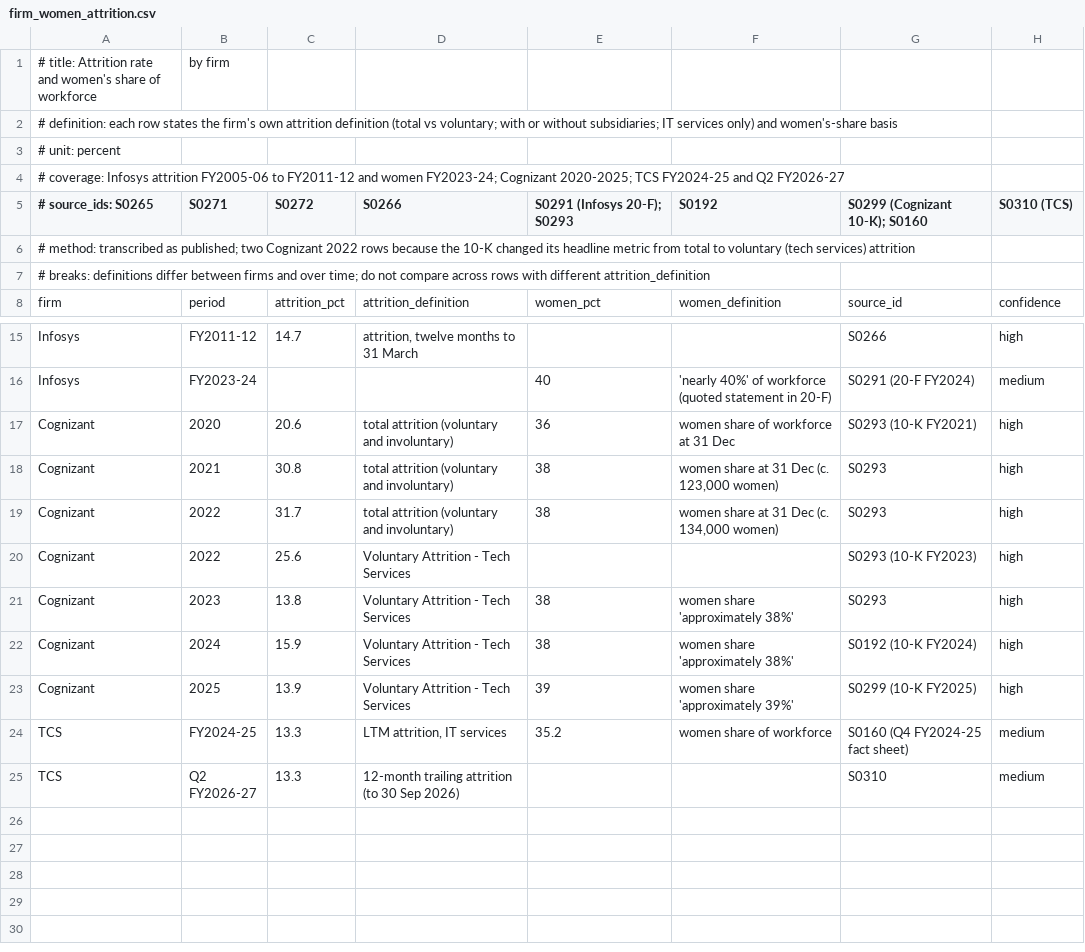
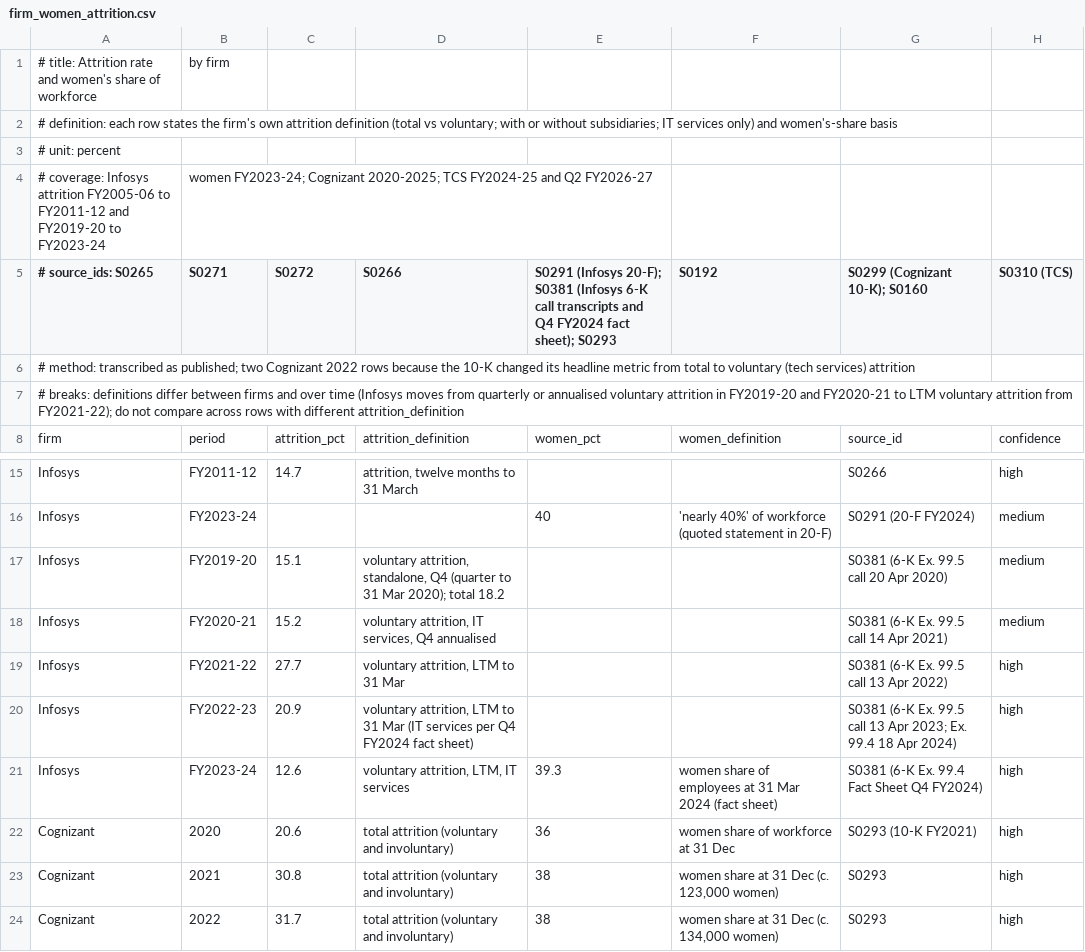
Before and after one commit to igniting/the-engineer-factory, a CSV file: book/research/data/firm_women_attrition.csv, drawn as a sheet; only a part is shown, gaps mark what is left out; the shorter side is filled out with more unchanged rows.

```diff
--- a/book/research/data/firm_women_attrition.csv
+++ b/book/research/data/firm_women_attrition.csv
@@ -3,6 +3,6 @@
 # unit: percent
-# coverage: Infosys attrition FY2005-06 to FY2011-12 and women FY2023-24; Cognizant 2020-2025; TCS FY2024-25 and Q2 FY2026-27
-# source_ids: S0265, S0271, S0272, S0266, S0291 (Infosys 20-F); S0293, S0192, S0299 (Cognizant 10-K); S0160, S0310 (TCS)
+# coverage: Infosys attrition FY2005-06 to FY2011-12 and FY2019-20 to FY2023-24, women FY2023-24; Cognizant 2020-2025; TCS FY2024-25 and Q2 FY2026-27
+# source_ids: S0265, S0271, S0272, S0266, S0291 (Infosys 20-F); S0381 (Infosys 6-K call transcripts and Q4 FY2024 fact sheet); S0293, S0192, S0299 (Cognizant 10-K); S0160, S0310 (TCS)
 # method: transcribed as published; two Cognizant 2022 rows because the 10-K changed its headline metric from total to voluntary (tech services) attrition
-# breaks: definitions differ between firms and over time; do not compare across rows with different attrition_definition
+# breaks: definitions differ between firms and over time (Infosys moves from quarterly or annualised voluntary attrition in FY2019-20 and FY2020-21 to LTM voluntary attrition from FY2021-22); do not compare across rows with different attrition_definition
 firm,period,attrition_pct,attrition_definition,women_pct,women_definition,source_id,confidence
@@ -16,2 +16,7 @@ Infosys,FY2011-12,14.7,"attrition, twelve months to 31 March",,,S0266,high
 Infosys,FY2023-24,,,40,'nearly 40%' of workforce (quoted statement in 20-F),S0291 (20-F FY2024),medium
+Infosys,FY2019-20,15.1,"voluntary attrition, standalone, Q4 (quarter to 31 Mar 2020); total 18.2",,,S0381 (6-K Ex. 99.5 call 20 Apr 2020),medium
+Infosys,FY2020-21,15.2,"voluntary attrition, IT services, Q4 annualised",,,S0381 (6-K Ex. 99.5 call 14 Apr 2021),medium
+Infosys,FY2021-22,27.7,"voluntary attrition, LTM to 31 Mar",,,S0381 (6-K Ex. 99.5 call 13 Apr 2022),high
+Infosys,FY2022-23,20.9,"voluntary attrition, LTM to 31 Mar (IT services per Q4 FY2024 fact sheet)",,,S0381 (6-K Ex. 99.5 call 13 Apr 2023; Ex. 99.4 18 Apr 2024),high
+Infosys,FY2023-24,12.6,"voluntary attrition, LTM, IT services",39.3,women share of employees at 31 Mar 2024 (fact sheet),S0381 (6-K Ex. 99.4 Fact Sheet Q4 FY2024),high
 Cognizant,2020,20.6,total attrition (voluntary and involuntary),36,women share of workforce at 31 Dec,S0293 (10-K FY2021),high
```
Also changed, not shown: 8 other files.
